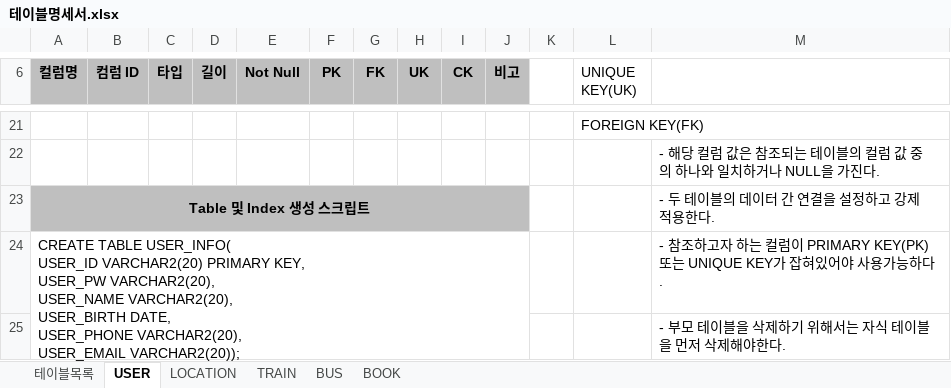
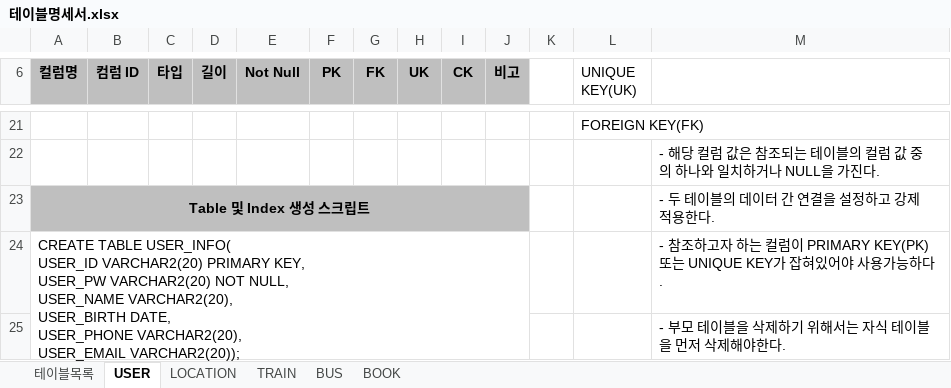
Before and after one commit to 2019-SMHRD-Deep3/JAVA_PROJECT, an Excel workbook: DOCUMENT/테이블명세서.xlsx, sheet USER, drawn as a sheet; only a part is shown, gaps mark what is left out; values as stored, in another font and other column widths than the file's, no borders; ↵ is a line break in a cell; the diff names each change by its address in the sheet, - before the commit and + after, or states it on an @@ line.

```diff
--- a/DOCUMENT/테이블명세서.xlsx (sheet USER)
+++ b/DOCUMENT/테이블명세서.xlsx (sheet USER)
-A24 (컬럼명): …KEY, ↵ USER_PW VARCHAR2(20), ↵ USER_NAME VARCHAR2(20),…
+A24 (컬럼명): …KEY, ↵ USER_PW VARCHAR2(20) NOT NULL, ↵ USER_NAME VARCHAR2(20),…
```
Also changed, not shown: sheet BOOK, sheet 테이블목록, sheet LOCATION, sheet BUS, sheet TRAIN, 4 other files.
